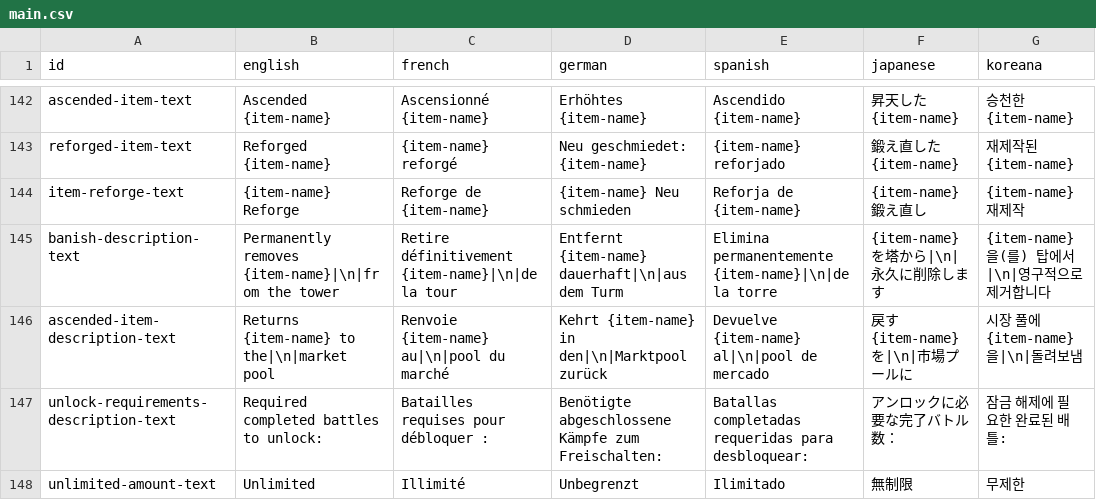
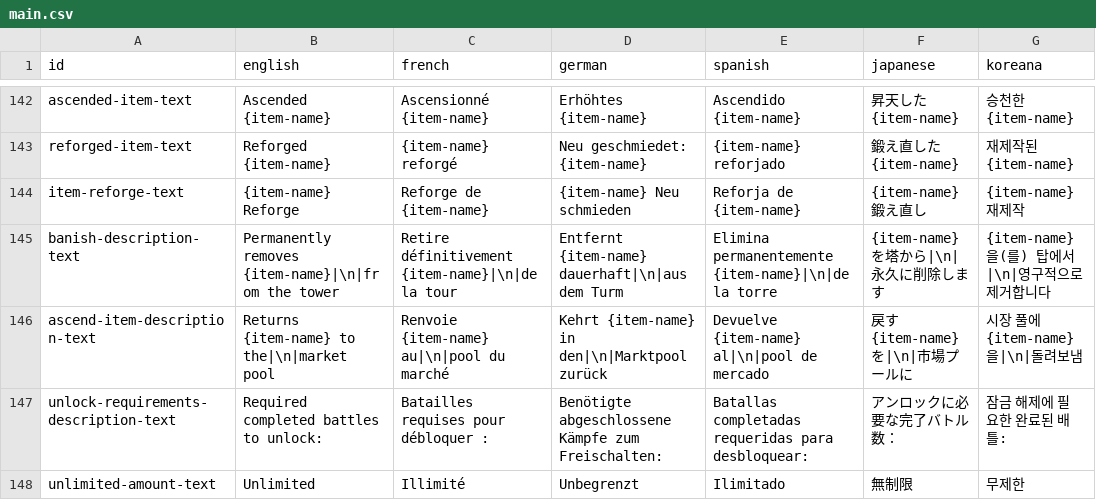
Before and after one commit to k3yw/megaloot-modding, a CSV file: assets/translations/main.csv, drawn as a sheet; only a part is shown, gaps mark what is left out; the diff names each change by its address in the sheet, - before the commit and + after, or states it on an @@ line.

Commit message:
Fixed description for ascended items

```diff
--- a/assets/translations/main.csv
+++ b/assets/translations/main.csv
-A146 (id): ascended-item-description-text
+A146 (id): ascend-item-description-text
```
Also changed, not shown: 2 other files.
